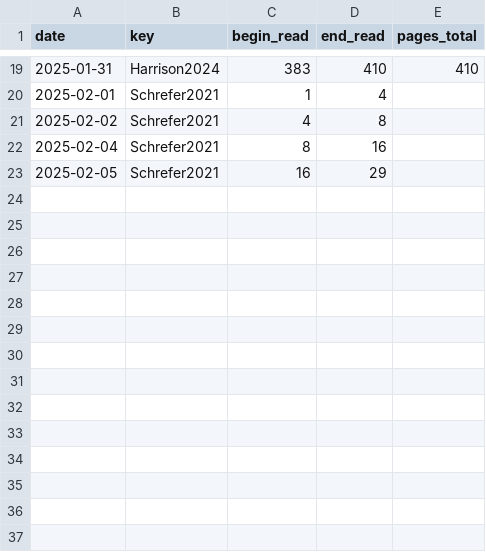
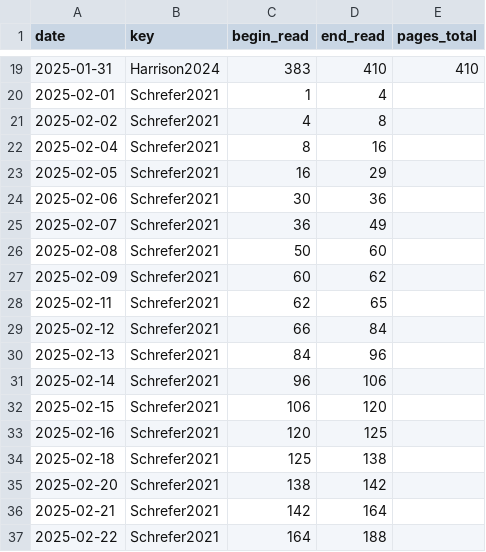
Before and after one commit to gpaumier/reading-log, a CSV file: reading_log_data_2025.csv, drawn as a sheet; only a part is shown, gaps mark what is left out; the diff names each change by its address in the sheet, - before the commit and + after, or states it on an @@ line.

Commit message:
mise à jour

```diff
--- a/reading_log_data_2025.csv
+++ b/reading_log_data_2025.csv
+row 24: 2025-02-06 | Schrefer2021 | 30 | 36
+row 25: 2025-02-07 | Schrefer2021 | 36 | 49
+row 26: 2025-02-08 | Schrefer2021 | 50 | 60
+row 27: 2025-02-09 | Schrefer2021 | 60 | 62
+row 28: 2025-02-11 | Schrefer2021 | 62 | 65
+row 29: 2025-02-12 | Schrefer2021 | 66 | 84
+row 30: 2025-02-13 | Schrefer2021 | 84 | 96
+row 31: 2025-02-14 | Schrefer2021 | 96 | 106
+row 32: 2025-02-15 | Schrefer2021 | 106 | 120
+row 33: 2025-02-16 | Schrefer2021 | 120 | 125
+row 34: 2025-02-18 | Schrefer2021 | 125 | 138
+row 35: 2025-02-20 | Schrefer2021 | 138 | 142
+row 36: 2025-02-21 | Schrefer2021 | 142 | 164
+row 37: 2025-02-22 | Schrefer2021 | 164 | 188
```
